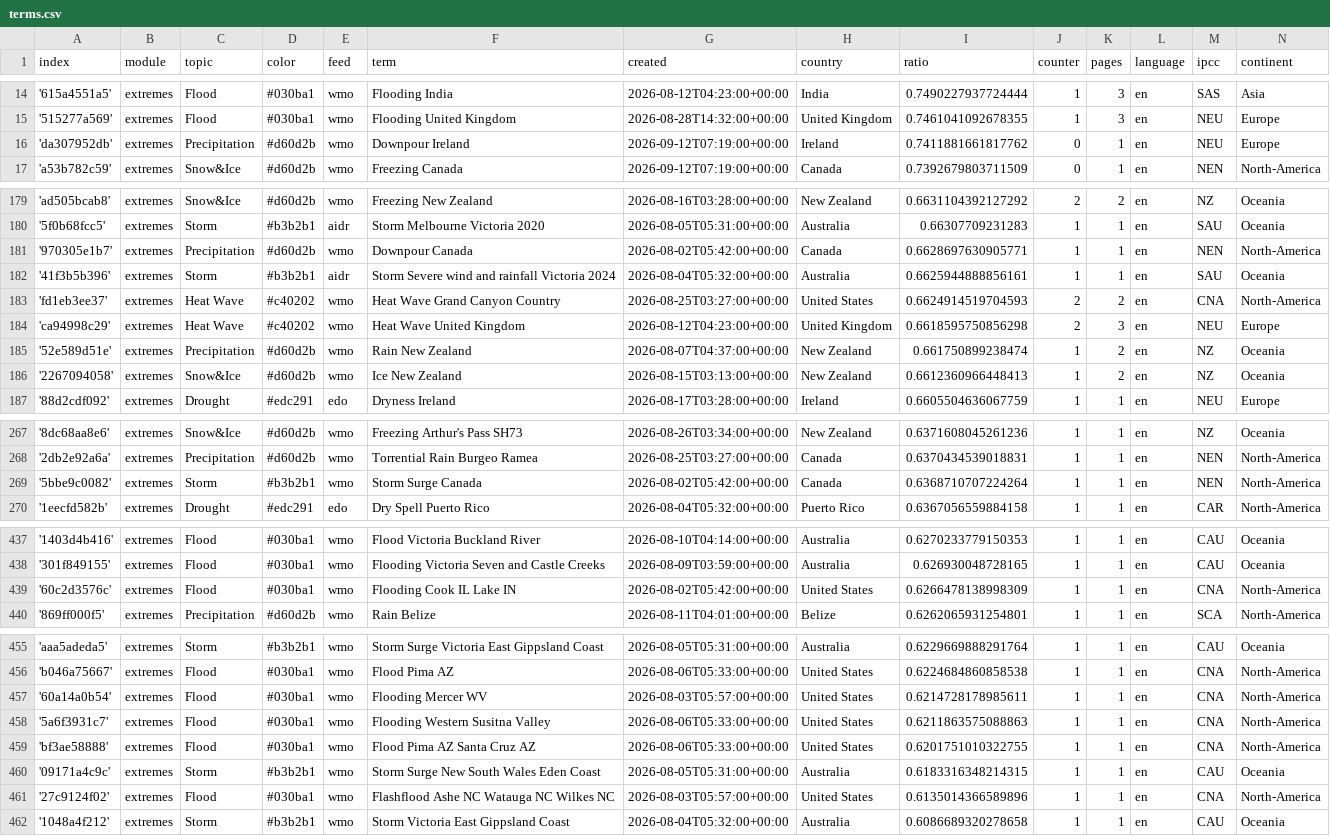
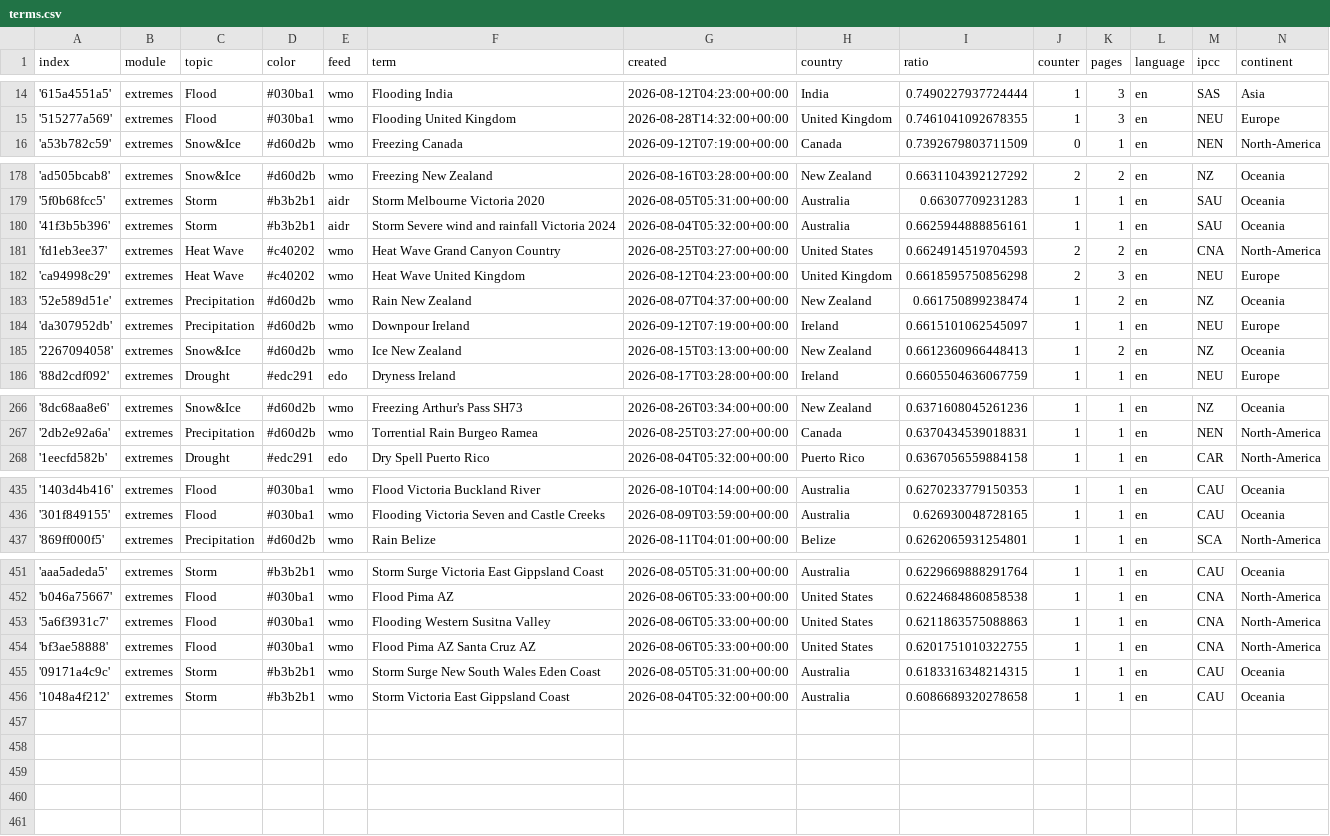
Before and after one commit to picawe-news/englishExtremes, a CSV file: terms.csv, drawn as a sheet; only a part is shown, gaps mark what is left out; removed rows and columns are numbered as before the commit, all else as after; the diff covers the shown part only; the diff names each change by its address in the sheet, - before the commit and + after, or states it on an @@ line.

Commit message:
Commit from GitHub Actions (harvest:0.0)

```diff
--- a/terms.csv
+++ b/terms.csv
-row 16: 'da307952db' | extremes | Precipitation | #d60d2b | wmo | Downpour Ireland | 2026-09-12T07:19:00+00:00 | Ireland | 0.7411881661817762 | 0 | 1 | en | NEU | Europe
-row 181: '970305e1b7' | extremes | Precipitation | #d60d2b | wmo | Downpour Canada | 2026-08-02T05:42:00+00:00 | Canada | 0.6628697630905771 | 1 | 1 | en | NEN | North-America
+row 184: 'da307952db' | extremes | Precipitation | #d60d2b | wmo | Downpour Ireland | 2026-09-12T07:19:00+00:00 | Ireland | 0.6615101062545097 | 1 | 1 | en | NEU | Europe
-row 269: '5bbe9c0082' | extremes | Storm | #b3b2b1 | wmo | Storm Surge Canada | 2026-08-02T05:42:00+00:00 | Canada | 0.6368710707224264 | 1 | 1 | en | NEN | North-America
-row 439: '60c2d3576c' | extremes | Flood | #030ba1 | wmo | Flooding Cook IL Lake IN | 2026-08-02T05:42:00+00:00 | United States | 0.6266478138998309 | 1 | 1 | en | CNA | North-America
-row 457: '60a14a0b54' | extremes | Flood | #030ba1 | wmo | Flooding Mercer WV | 2026-08-03T05:57:00+00:00 | United States | 0.6214728178985611 | 1 | 1 | en | CNA | North-America
-row 461: '27c9124f02' | extremes | Flood | #030ba1 | wmo | Flashflood Ashe NC Watauga NC Wilkes NC | 2026-08-03T05:57:00+00:00 | United States | 0.6135014366589896 | 1 | 1 | en | CNA | North-America
```
Also changed, not shown: 1 removed row elsewhere in this file.
